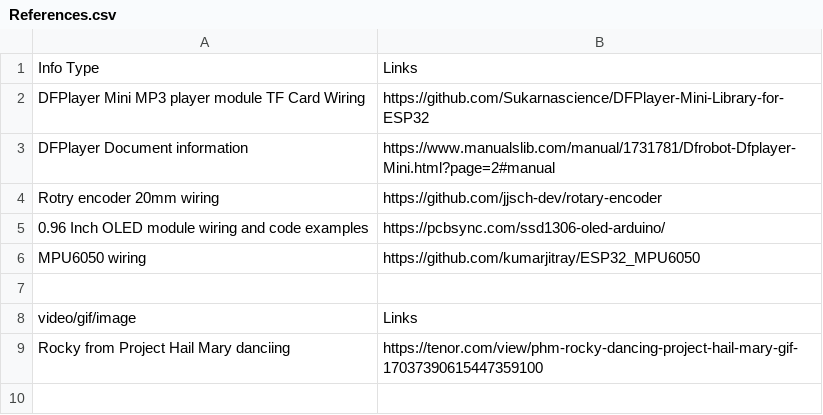
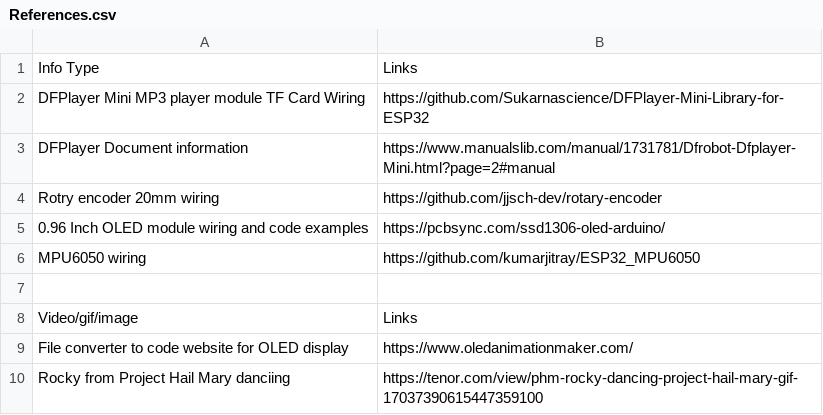
Before and after one commit to MrFunkeh/Mini-Slot-Car-PCB, a CSV file: References.csv, drawn as a sheet.

Commit message:
Fix formatting and add new reference links

```diff
--- a/References.csv
+++ b/References.csv
@@ -7,3 +7,4 @@ MPU6050 wiring, https://github.com/kumarjitray/ESP32_MPU6050
 ,
-video/gif/image, Links
+Video/gif/image, Links
+File converter to code website for OLED display, https://www.oledanimationmaker.com/
 Rocky from Project Hail Mary danciing, https://tenor.com/view/phm-rocky-dancing-project-hail-mary-gif-17037390615447359100
```
